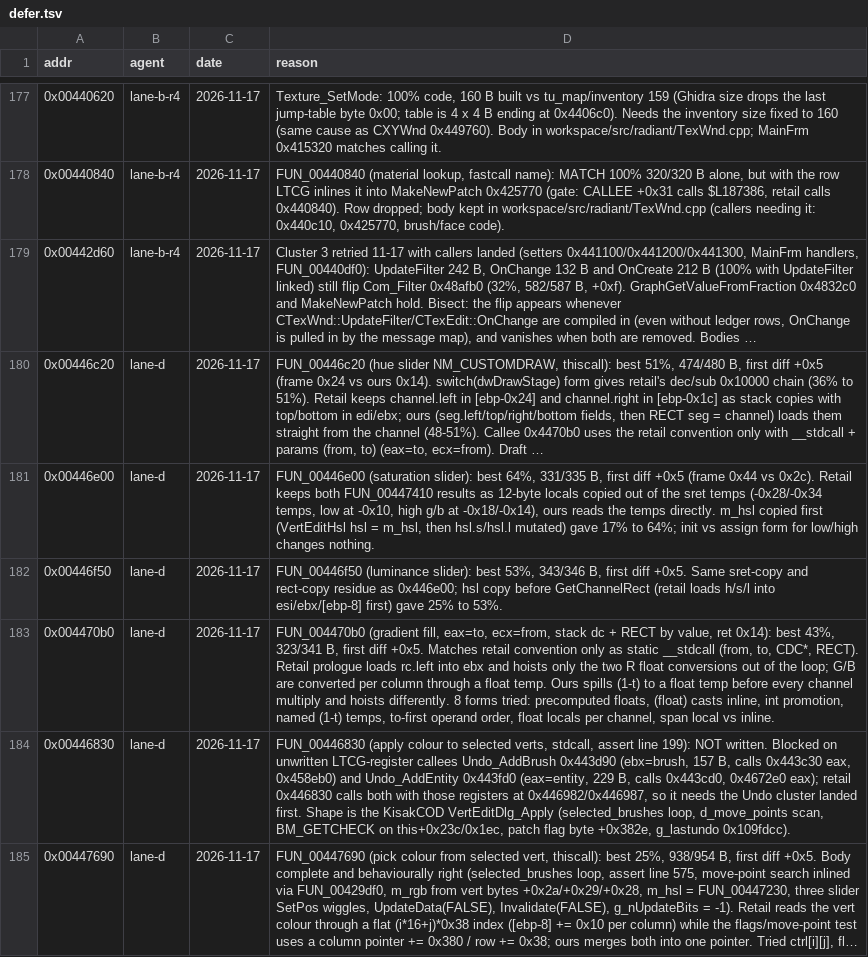
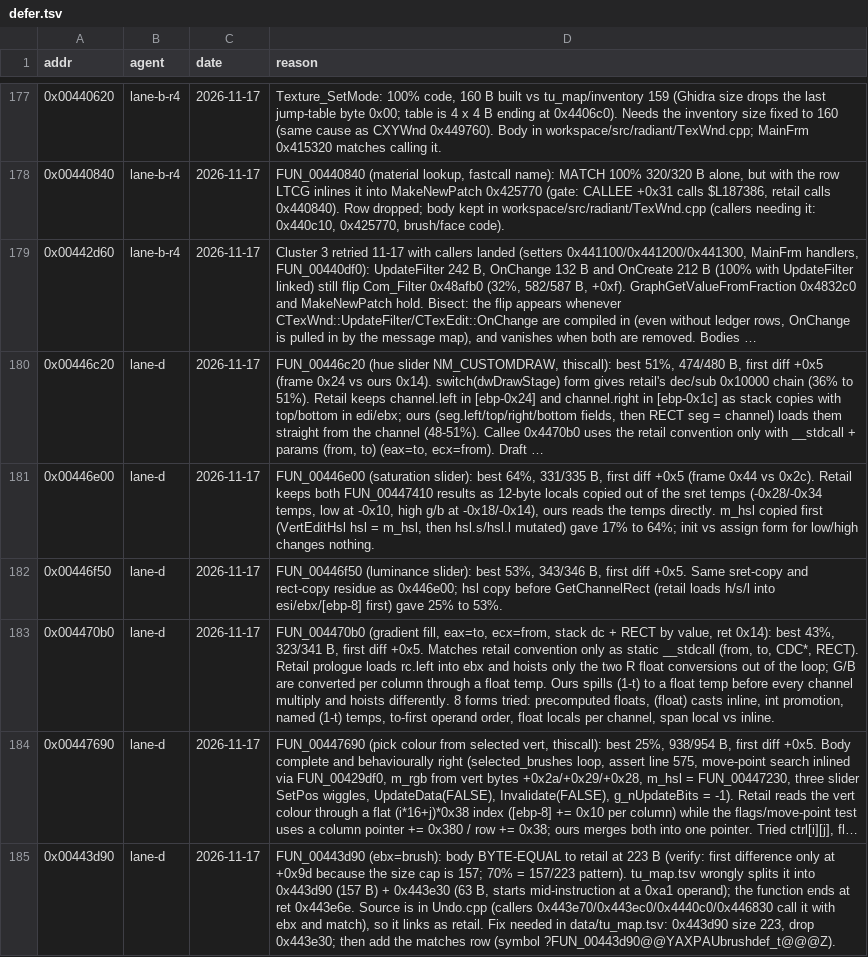
Before and after one commit to nawaftahir/cod2_wip, a TSV file: ledger/defer.tsv, drawn as a sheet; only a part is shown, gaps mark what is left out; long unchanged cells end in …; removed rows and columns are numbered as before the commit, all else as after; the diff names each change by its address in the sheet, - before the commit and + after, or states it on an @@ line.

```diff
--- a/ledger/defer.tsv
+++ b/ledger/defer.tsv
-row 184: 0x00446830 | lane-d | 2026-11-17 | FUN_00446830 (apply colour to selected verts, stdcall, assert line 199): NOT written. Blocked on unwritten LTCG-register callees Undo_AddBrush 0x443d90 (ebx=brush, 157 B, calls 0x443c30 eax, 0x458eb0) and Undo_AddEntity 0x443fd0 (eax=entity, 229 B, calls 0x443cd0, 0x4672e0 eax); retail 0x446830 calls both with those registers at 0x446982/0x446987, so it needs the Undo cluster landed first. Shape is the KisakCOD VertEditDlg_Apply (selected_brushes loop, d_move_points scan, BM_GETCHECK on this+0x23c/0x1ec, patch flag byte +0x382e, g_lastundo 0x109fdcc).
+row 185: 0x00443d90 | lane-d | 2026-11-17 | FUN_00443d90 (ebx=brush): body BYTE-EQUAL to retail at 223 B (verify: first difference only at +0x9d because the size cap is 157; 70% = 157/223 pattern). tu_map.tsv wrongly splits it into 0x443d90 (157 B) + 0x443e30 (63 B, starts mid-instruction at a 0xa1 operand); the function ends at ret 0x443e6e. Source is in Undo.cpp (callers 0x443e70/0x443ec0/0x4440c0/0x446830 call it with ebx and match), so it links as retail. Fix needed in data/tu_map.tsv: 0x443d90 size 223, drop 0x443e30; then add the matches row (symbol ?FUN_00443d90@@YAXPAUbrushdef_t@@@Z).
```
Also changed, not shown: ledger/matches.tsv, 3 other files.
